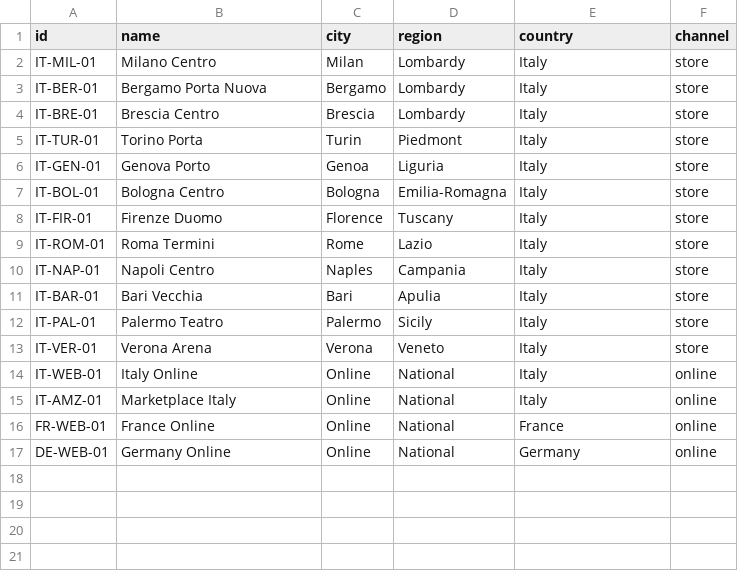
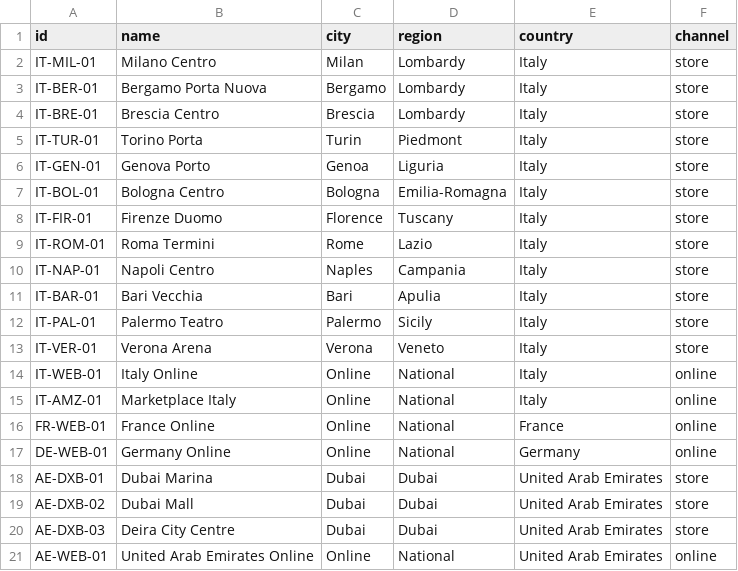
Before and after one commit to amirko/business-signals, a CSV file: examples/data/catalog/stores.csv, drawn as a sheet.

```diff
--- a/examples/data/catalog/stores.csv
+++ b/examples/data/catalog/stores.csv
@@ -17 +17,5 @@ FR-WEB-01,France Online,Online,National,France,online
 DE-WEB-01,Germany Online,Online,National,Germany,online
+AE-DXB-01,Dubai Marina,Dubai,Dubai,United Arab Emirates,store
+AE-DXB-02,Dubai Mall,Dubai,Dubai,United Arab Emirates,store
+AE-DXB-03,Deira City Centre,Dubai,Dubai,United Arab Emirates,store
+AE-WEB-01,United Arab Emirates Online,Online,National,United Arab Emirates,online
```
Also changed, not shown: 31 other files.
